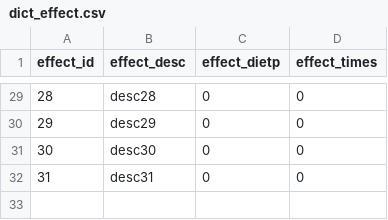
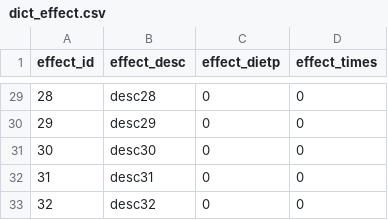
Before and after one commit to Fallshadow/R18HCard, a CSV file: Assets/Resources/Config/dict/dict_effect.csv, drawn as a sheet; only a part is shown, gaps mark what is left out.

```diff
--- a/Assets/Resources/Config/dict/dict_effect.csv
+++ b/Assets/Resources/Config/dict/dict_effect.csv
@@ -32 +32,2 @@ effect_id,effect_desc,effect_dietp,effect_times
 31,desc31,0,0
+32,desc32,0,0
```
Also changed, not shown: Assets/Resources/Config/dict/dict_event.csv, 14 other files.
